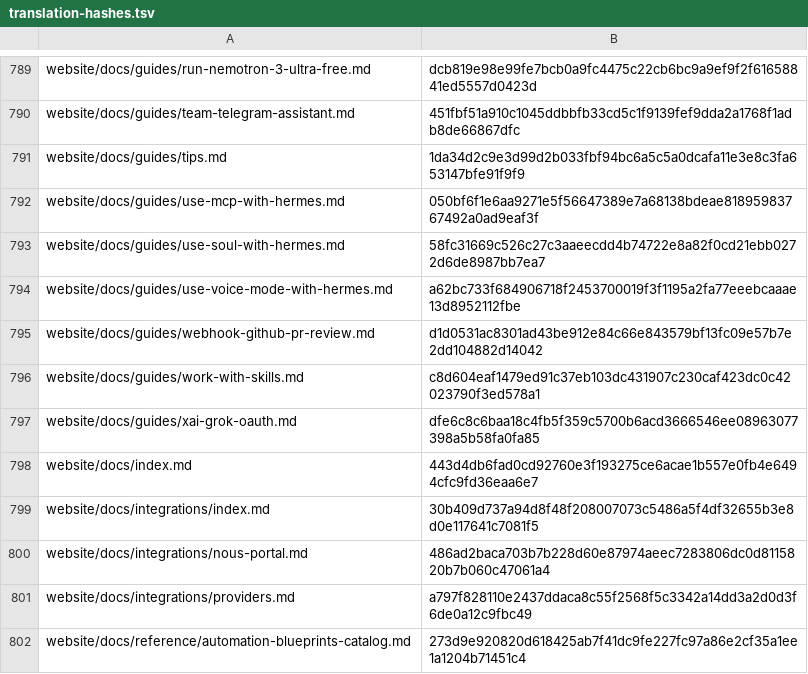
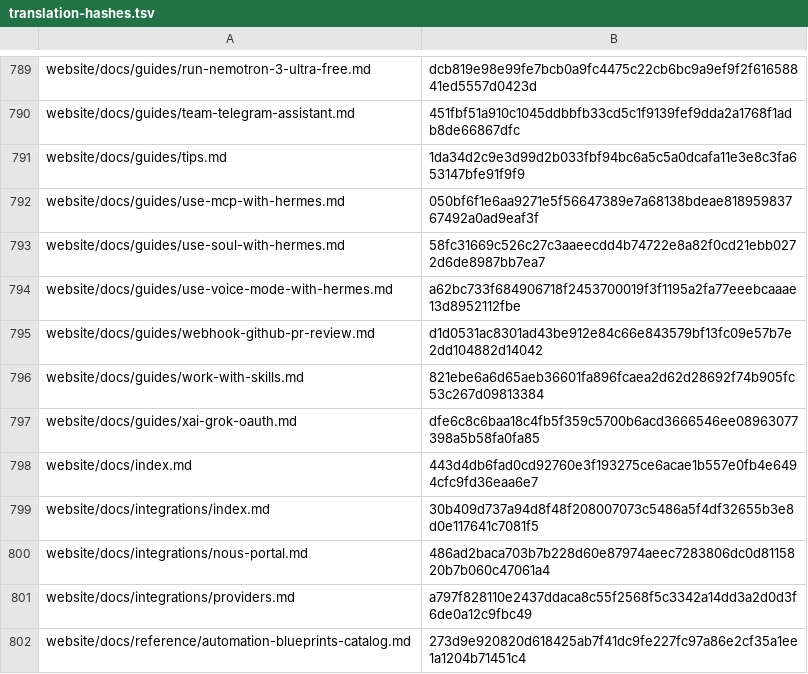
Before and after one commit to RyderFreeman4Logos/hermes-agent-docs-i18n, a TSV file: state/translation-hashes.tsv, drawn as a sheet; only a part is shown, gaps mark what is left out.

```diff
--- a/state/translation-hashes.tsv
+++ b/state/translation-hashes.tsv
@@ -795,3 +795,3 @@ website/docs/guides/use-voice-mode-with-hermes.md	a62bc733f684906718f2453700019f
 website/docs/guides/webhook-github-pr-review.md	d1d0531ac8301ad43be912e84c66e843579bf13fc09e57b7e2dd104882d14042
-website/docs/guides/work-with-skills.md	c8d604eaf1479ed91c37eb103dc431907c230caf423dc0c42023790f3ed578a1
+website/docs/guides/work-with-skills.md	821ebe6a6d65aeb36601fa896fcaea2d62d28692f74b905fc53c267d09813384
 website/docs/guides/xai-grok-oauth.md	dfe6c8c6baa18c4fb5f359c5700b6acd3666546ee08963077398a5b58fa0fa85
```
Also changed, not shown: 2 other files.
